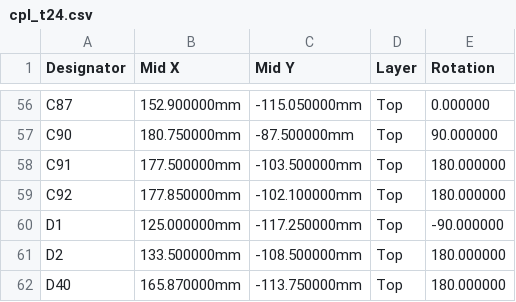
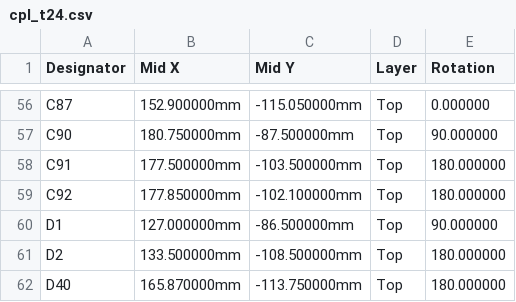
Before and after one commit to Tokoro0917/KOGUMA-Mk4, a CSV file: hardware/kicad/KOGUMA-Mk4_t24/cpl_t24.csv, drawn as a sheet; only a part is shown, gaps mark what is left out; the diff covers the shown part only.

```diff
--- a/hardware/kicad/KOGUMA-Mk4_t24/cpl_t24.csv
+++ b/hardware/kicad/KOGUMA-Mk4_t24/cpl_t24.csv
@@ -59,3 +59,3 @@ C91,177.500000mm,-103.500000mm,Top,180.000000
 C92,177.850000mm,-102.100000mm,Top,180.000000
-D1,125.000000mm,-117.250000mm,Top,-90.000000
+D1,127.000000mm,-86.500000mm,Top,90.000000
 D2,133.500000mm,-108.500000mm,Top,180.000000
```
Also changed, not shown: 28 edited cells elsewhere in this file, 7 other files.
